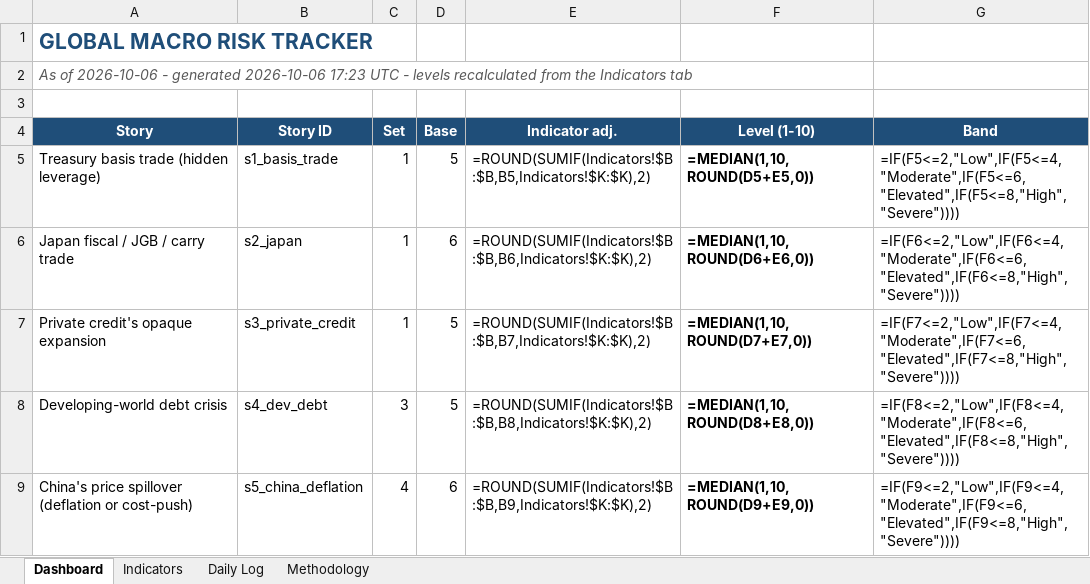
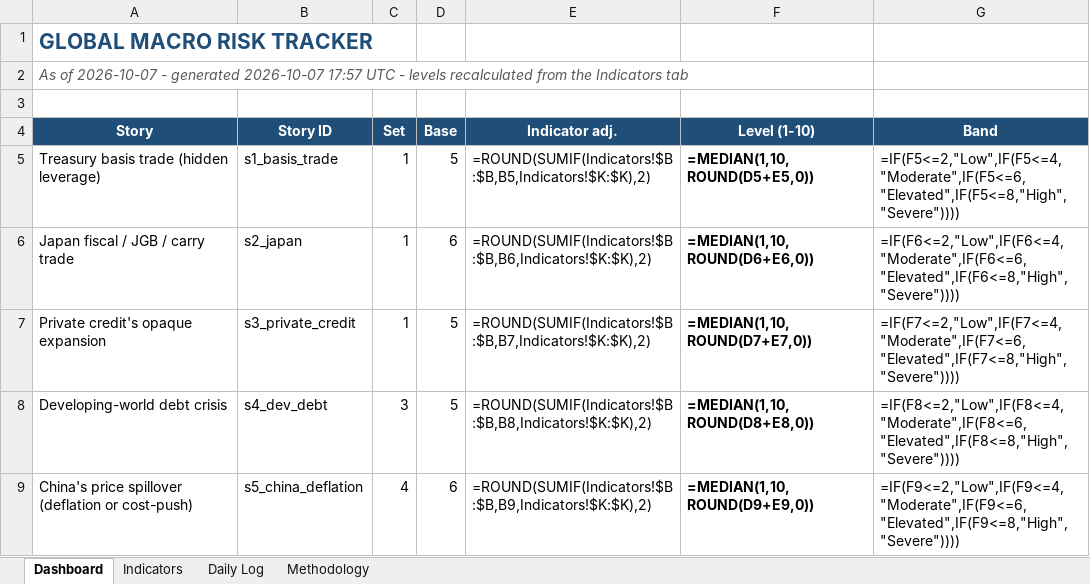
Before and after one commit to San-Geo/macro-risk-tracker, an Excel workbook: output/macro_risk_tracker.xlsx, sheet Dashboard, drawn as a sheet; only a part is shown; values as stored, in another font and other column widths than the file's, no borders; formulas without a stored value are shown as written; conditional formats not drawn; the diff names each change by its address in the sheet, - before the commit and + after, or states it on an @@ line.

```diff
--- a/output/macro_risk_tracker.xlsx (sheet Dashboard)
+++ b/output/macro_risk_tracker.xlsx (sheet Dashboard)
-A2 (Story): As of 2026-10-06 - generated 2026-10-06 17:23 UTC -…
+A2 (Story): As of 2026-10-07 - generated 2026-10-07 17:57 UTC -…
```
Also changed, not shown: sheet Daily Log, sheet Methodology, sheet Indicators, 10 other files.
